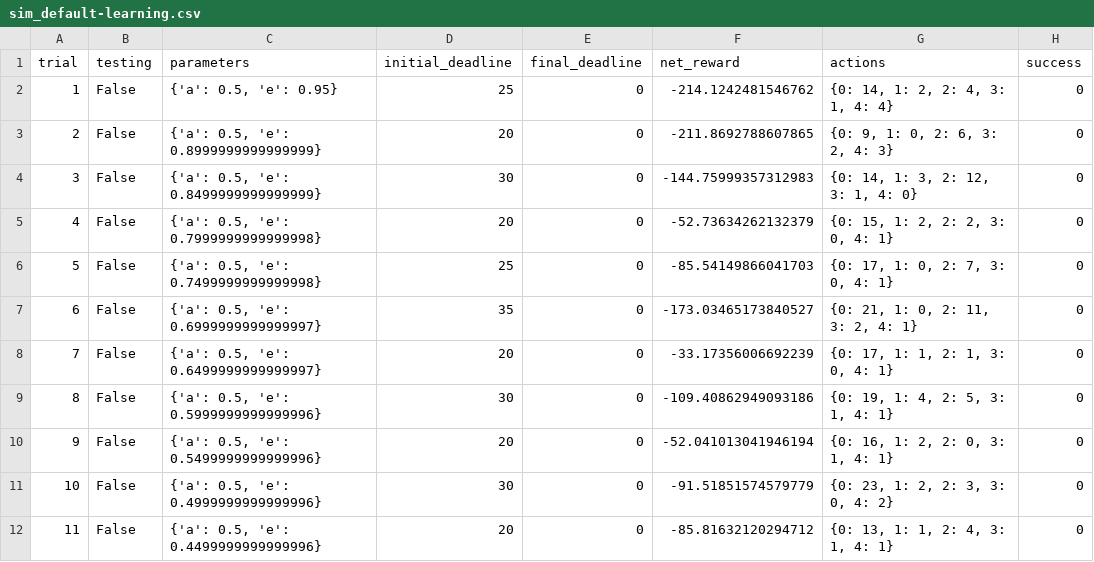
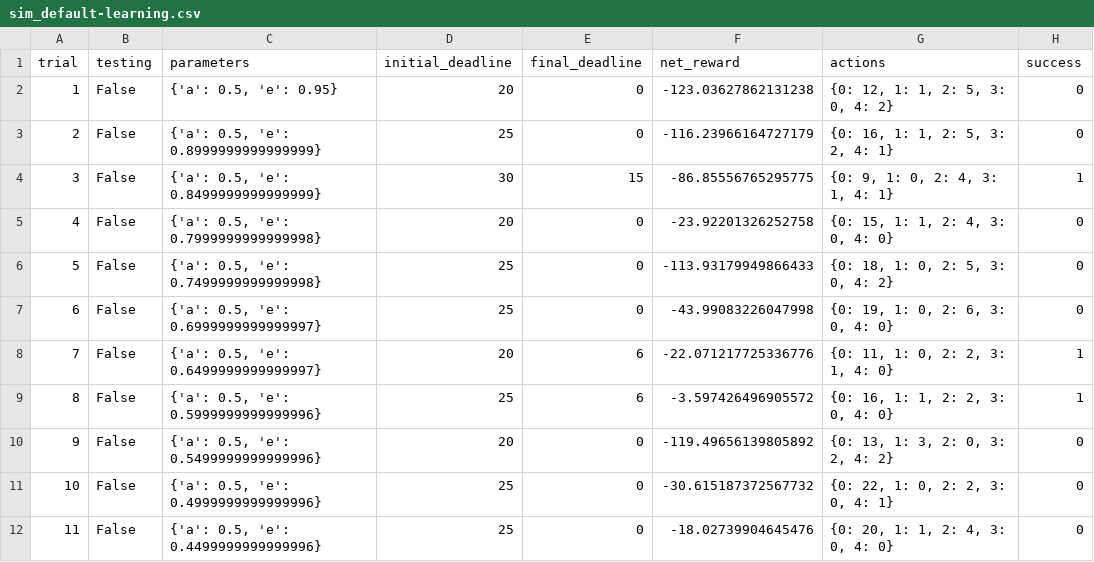
Before and after one commit to Woooody3/MLND_P4_Smartcab, a CSV file: logs/sim_default-learning.csv, drawn as a sheet; only a part is shown; the diff covers the shown part only; the diff names each change by its address in the sheet, - before the commit and + after, or states it on an @@ line.

Commit message:
submission V3 	- correct the no-learning agent's behavior to random selection 	- correct the status matrix number to 48 	- update the improved-learning log file and correct the example description in Q8 	- update answer in Q9

```diff
--- a/logs/sim_default-learning.csv
+++ b/logs/sim_default-learning.csv
-D2 (initial_deadline): 25
+D2 (initial_deadline): 20
-F2 (net_reward): -214.1242481546762
+F2 (net_reward): -123.03627862131238
-G2 (actions): {0: 14, 1: 2, 2: 4, 3: 1, 4: 4}
+G2 (actions): {0: 12, 1: 1, 2: 5, 3: 0, 4: 2}
-D3 (initial_deadline): 20
+D3 (initial_deadline): 25
-F3 (net_reward): -211.8692788607865
+F3 (net_reward): -116.23966164727179
-G3 (actions): {0: 9, 1: 0, 2: 6, 3: 2, 4: 3}
+G3 (actions): {0: 16, 1: 1, 2: 5, 3: 2, 4: 1}
-E4 (final_deadline): 0
+E4 (final_deadline): 15
-F4 (net_reward): -144.75999357312983
+F4 (net_reward): -86.85556765295775
-G4 (actions): {0: 14, 1: 3, 2: 12, 3: 1, 4: 0}
+G4 (actions): {0: 9, 1: 0, 2: 4, 3: 1, 4: 1}
-H4 (success): 0
+H4 (success): 1
-F5 (net_reward): -52.73634262132379
+F5 (net_reward): -23.92201326252758
-G5 (actions): {0: 15, 1: 2, 2: 2, 3: 0, 4: 1}
+G5 (actions): {0: 15, 1: 1, 2: 4, 3: 0, 4: 0}
-F6 (net_reward): -85.54149866041703
+F6 (net_reward): -113.93179949866433
-G6 (actions): {0: 17, 1: 0, 2: 7, 3: 0, 4: 1}
+G6 (actions): {0: 18, 1: 0, 2: 5, 3: 0, 4: 2}
-D7 (initial_deadline): 35
+D7 (initial_deadline): 25
-F7 (net_reward): -173.03465173840527
+F7 (net_reward): -43.99083226047998
-G7 (actions): {0: 21, 1: 0, 2: 11, 3: 2, 4: 1}
+G7 (actions): {0: 19, 1: 0, 2: 6, 3: 0, 4: 0}
-E8:E9 (final_deadline): 0
+E8:E9 (final_deadline): 6
-F8 (net_reward): -33.17356006692239
+F8 (net_reward): -22.071217725336776
-G8 (actions): {0: 17, 1: 1, 2: 1, 3: 0, 4: 1}
+G8 (actions): {0: 11, 1: 0, 2: 2, 3: 1, 4: 0}
-H8:H9 (success): 0
+H8:H9 (success): 1
-D9 (initial_deadline): 30
+D9 (initial_deadline): 25
-F9 (net_reward): -109.40862949093186
+F9 (net_reward): -3.597426496905572
-G9 (actions): {0: 19, 1: 4, 2: 5, 3: 1, 4: 1}
+G9 (actions): {0: 16, 1: 1, 2: 2, 3: 0, 4: 0}
-F10 (net_reward): -52.041013041946194
+F10 (net_reward): -119.49656139805892
-G10 (actions): {0: 16, 1: 2, 2: 0, 3: 1, 4: 1}
+G10 (actions): {0: 13, 1: 3, 2: 0, 3: 2, 4: 2}
-D11 (initial_deadline): 30
+D11 (initial_deadline): 25
-F11 (net_reward): -91.51851574579779
+F11 (net_reward): -30.615187372567732
-G11 (actions): {0: 23, 1: 2, 2: 3, 3: 0, 4: 2}
+G11 (actions): {0: 22, 1: 0, 2: 2, 3: 0, 4: 1}
-D12 (initial_deadline): 20
+D12 (initial_deadline): 25
-F12 (net_reward): -85.81632120294712
+F12 (net_reward): -18.02739904645476
-G12 (actions): {0: 13, 1: 1, 2: 4, 3: 1, 4: 1}
+G12 (actions): {0: 20, 1: 1, 2: 4, 3: 0, 4: 0}
```
Also changed, not shown: 10 added rows, 72 edited cells and row numbers in column A elsewhere in this file, logs/sim_improved-learning.csv, logs/sim_no-learning.csv, 10 other files.
